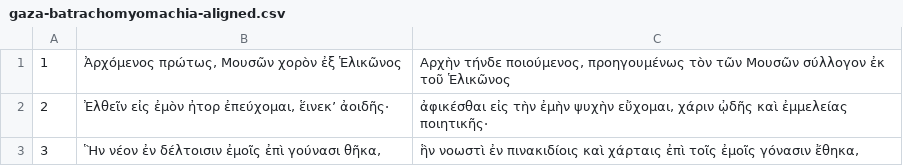
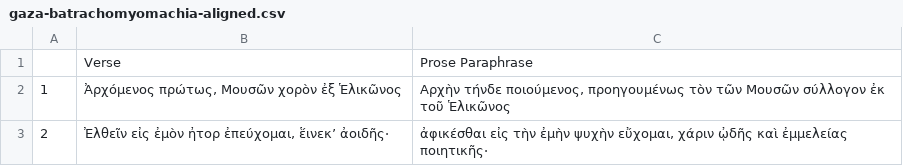
Before and after one commit to ryanfb/kraken-gaza-batrachomyomachia, a CSV file: gaza-batrachomyomachia-aligned.csv, drawn as a sheet; only a part is shown; the shorter side is filled out with more unchanged rows.

Commit message:
Update CSV

```diff
--- a/gaza-batrachomyomachia-aligned.csv
+++ b/gaza-batrachomyomachia-aligned.csv
@@ -1 +1,2 @@
+"",Verse,Prose Paraphrase
 1,"Ἀρχόμενος πρώτως, Μουσῶν χορὸν ἐξ Ἑλικῶνος","Αρχὴν τήνδε ποιούμενος, προηγουμένως τὸν τῶν Μουσῶν σύλλογον ἐκ τοῦ Ἑλικῶνος"
```
